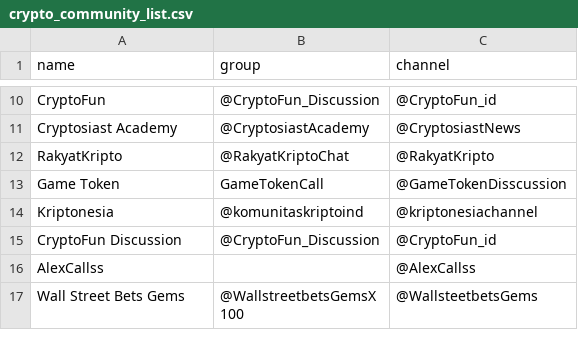
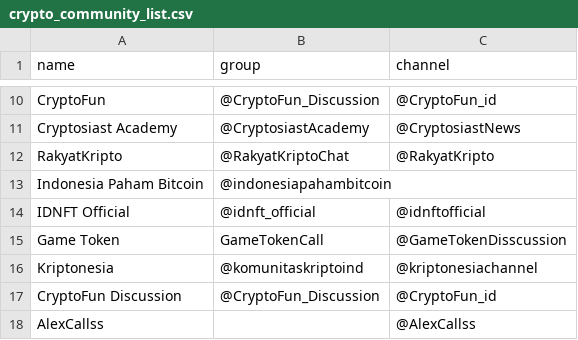
Before and after one commit to faishal-lib/Dataset, a CSV file: Blockchain/Community/Telegram/crypto_community_list.csv, drawn as a sheet; only a part is shown, gaps mark what is left out; the shorter side is filled out with more unchanged rows; the diff names each change by its address in the sheet, - before the commit and + after, or states it on an @@ line.

Commit message:
Update crypto_community_list.csv

```diff
--- a/Blockchain/Community/Telegram/crypto_community_list.csv
+++ b/Blockchain/Community/Telegram/crypto_community_list.csv
+row 13: Indonesia Paham Bitcoin | @indonesiapahambitcoin
+row 14: IDNFT Official | @idnft_official | @idnftofficial
```
